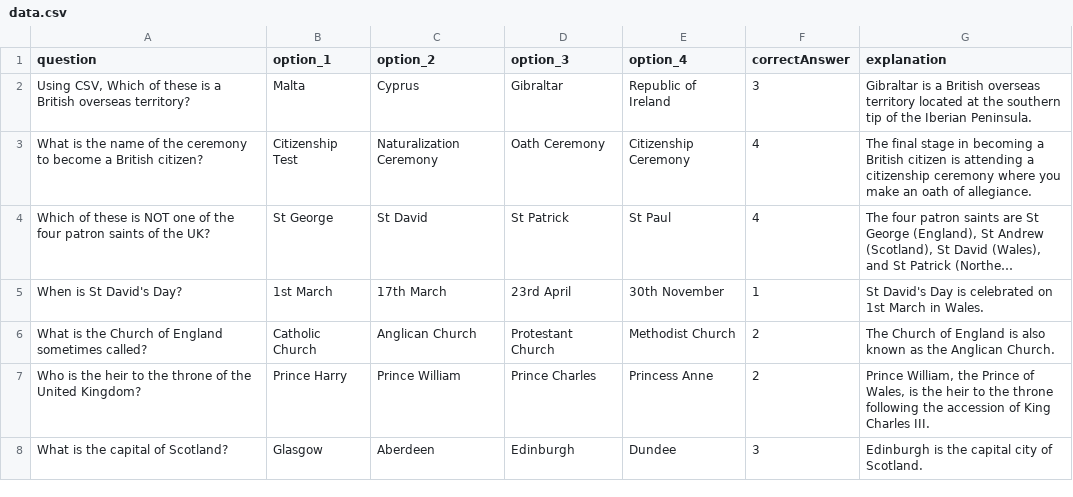
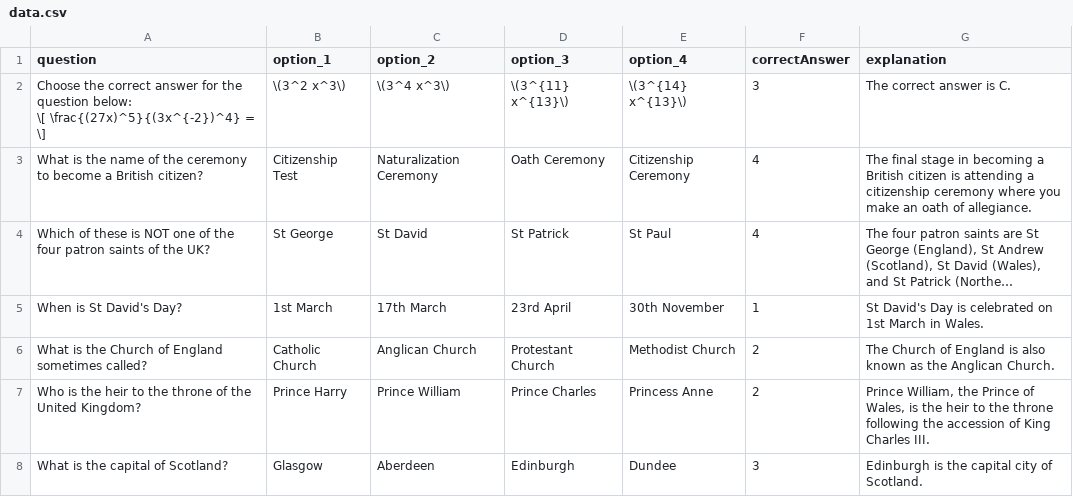
Before and after one commit to yseyse/math-mc, a CSV file: data.csv, drawn as a sheet; only a part is shown; long unchanged cells end in ….

Commit message:
Add files via upload

```diff
--- a/data.csv
+++ b/data.csv
@@ -1,3 +1,4 @@
 question,option_1,option_2,option_3,option_4,correctAnswer,explanation
-"Using CSV, Which of these is a British overseas territory?",Malta,Cyprus,Gibraltar,Republic of Ireland,3,Gibraltar is a British overseas territory located at the southern tip of the Iberian Peninsula.
+"Choose the correct answer for the question below:
+\[ \frac{(27x)^5}{(3x^{-2})^4} = \]",\(3^2 x^3\),\(3^4 x^3\),\(3^{11} x^{13}\),\(3^{14} x^{13}\),3,The correct answer is C.
 What is the name of the ceremony to become a British citizen?,Citizenship Test,Naturalization Ceremony,Oath Ceremony,Citizenship Ceremony,4,The final stage in becoming a British citizen is attending a citizenship ceremony where you make an oath of allegiance.
```
